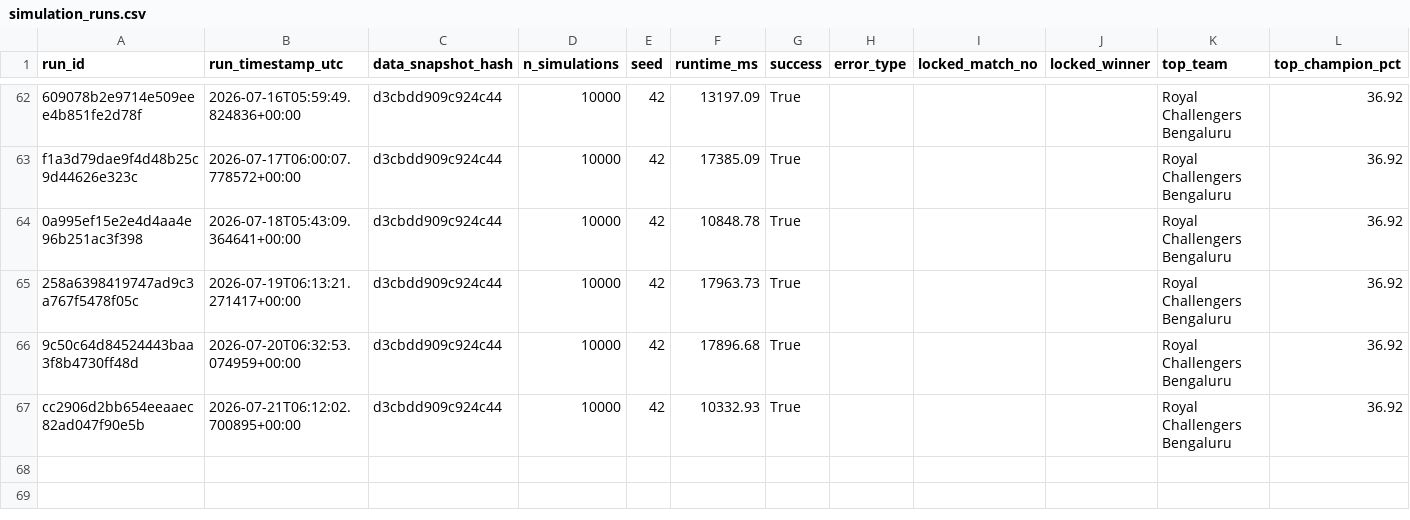
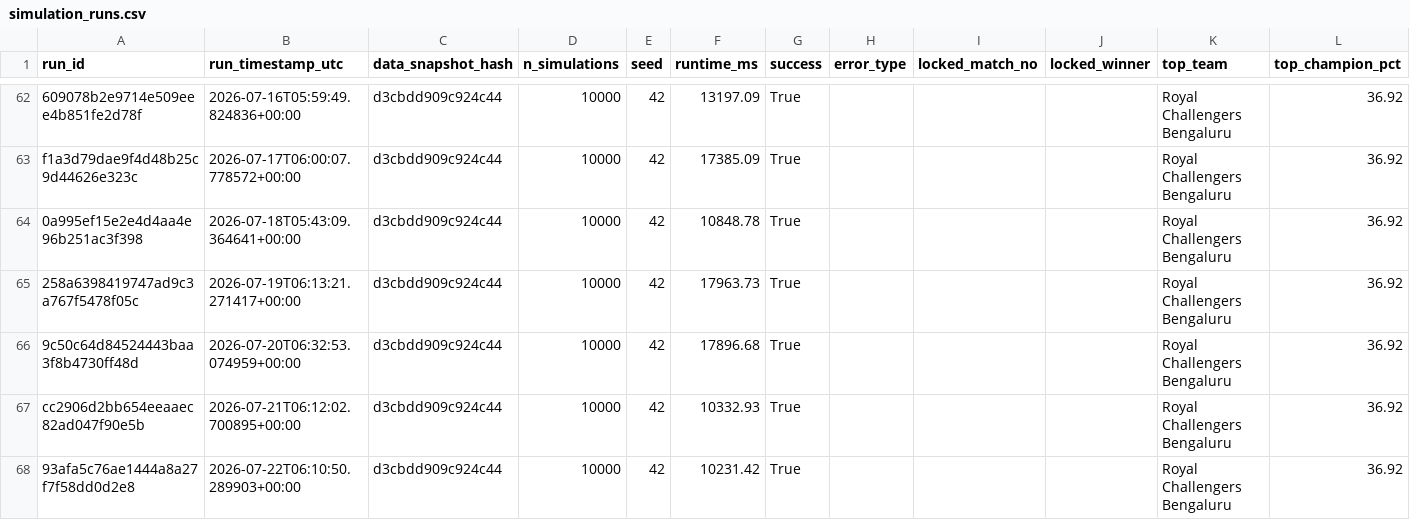
Before and after one commit to Vatsalsrivastava1209/IPL-Predictor, a CSV file: outputs/simulation_runs.csv, drawn as a sheet; only a part is shown, gaps mark what is left out.

```diff
--- a/outputs/simulation_runs.csv
+++ b/outputs/simulation_runs.csv
@@ -67 +67,2 @@ f1a3d79dae9f4d48b25c9d44626e323c,2026-07-17T06:00:07.778572+00:00,d3cbdd909c924c
 cc2906d2bb654eeaaec82ad047f90e5b,2026-07-21T06:12:02.700895+00:00,d3cbdd909c924c44,10000,42,10332.93,True,,,,Royal Challengers Bengaluru,36.92
+93afa5c76ae1444a8a27f7f58dd0d2e8,2026-07-22T06:10:50.289903+00:00,d3cbdd909c924c44,10000,42,10231.42,True,,,,Royal Challengers Bengaluru,36.92
```
Also changed, not shown: outputs/probability_history.csv.
